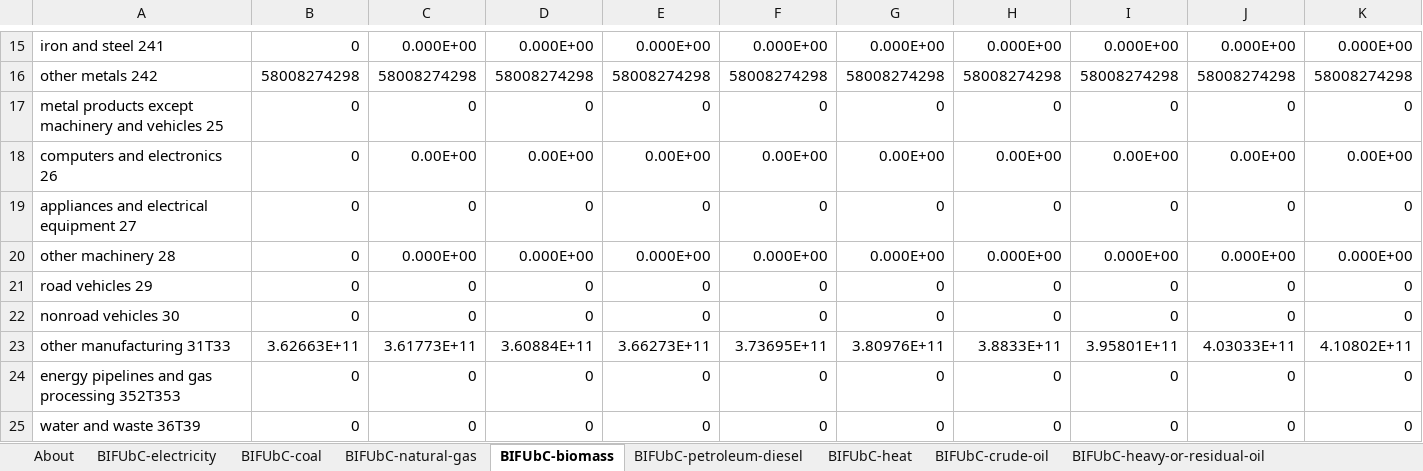
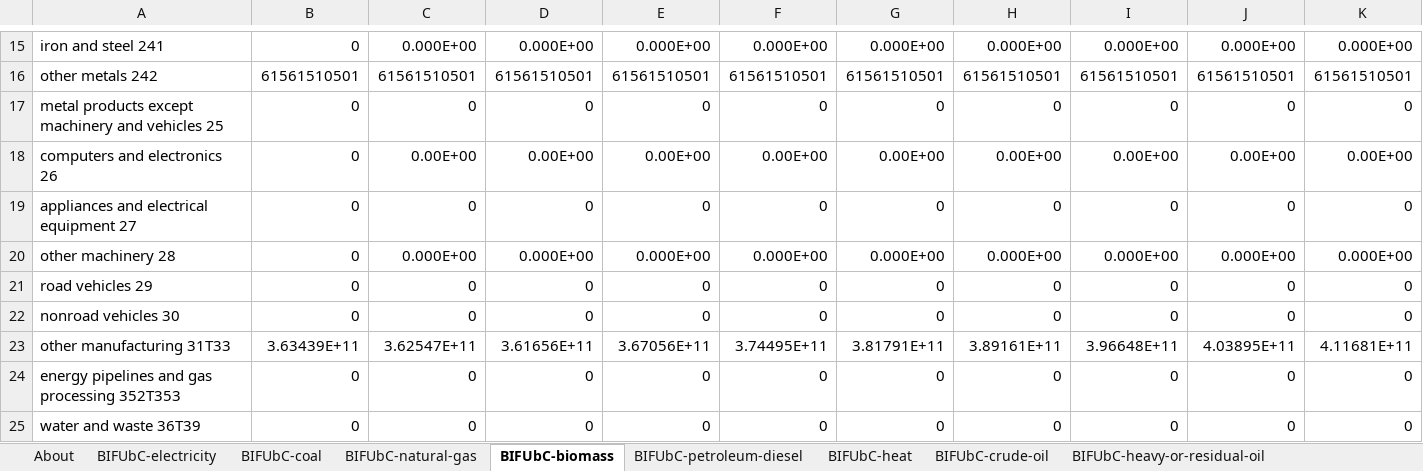
Before and after one commit to EnergyInnovation/eps-virginia, an Excel workbook: InputData/indst/BIFUbC/BAU Industrial Fuel Use before CCS.xlsx, sheet BIFUbC-biomass, drawn as a sheet; only a part is shown, gaps mark what is left out; values as stored, in another font and other column widths than the file's, no borders; removed rows and columns are numbered as before the commit, all else as after; rows hold the shown columns only; the diff covers the shown part only; the diff names each change by its address in the sheet, - before the commit and + after, or states it on an @@ line.

```diff
--- a/InputData/indst/BIFUbC/BAU Industrial Fuel Use before CCS.xlsx (sheet BIFUbC-biomass)
+++ b/InputData/indst/BIFUbC/BAU Industrial Fuel Use before CCS.xlsx (sheet BIFUbC-biomass)
-B16: 58008274298
+B16: 61561510501
-C16: 58008274298
+C16: 61561510501
-D16: 58008274298
+D16: 61561510501
-E16: 58008274298
+E16: 61561510501
-F16: 58008274298
+F16: 61561510501
-G16: 58008274298
+G16: 61561510501
-H16: 58008274298
+H16: 61561510501
-I16: 58008274298
+I16: 61561510501
-J16: 58008274298
+J16: 61561510501
-K16: 58008274298
+K16: 61561510501
-row 23: other manufacturing 31T33 | 3.62663E+11 | 3.61773E+11 | 3.60884E+11 | 3.66273E+11 | 3.73695E+11 | 3.80976E+11 | 3.8833E+11 | 3.95801E+11 | 4.03033E+11 | 4.10802E+11
+row 23: other manufacturing 31T33 | 3.63439E+11 | 3.62547E+11 | 3.61656E+11 | 3.67056E+11 | 3.74495E+11 | 3.81791E+11 | 3.89161E+11 | 3.96648E+11 | 4.03895E+11 | 4.11681E+11
```
Also changed, not shown: 9 added rows, 9 removed rows and 20 edited cells elsewhere in this sheet, sheet BIFUbC-electricity, sheet BIFUbC-natural-gas, sheet BIFUbC-petroleum-diesel, sheet BIFUbC-coal, 24 other files.
